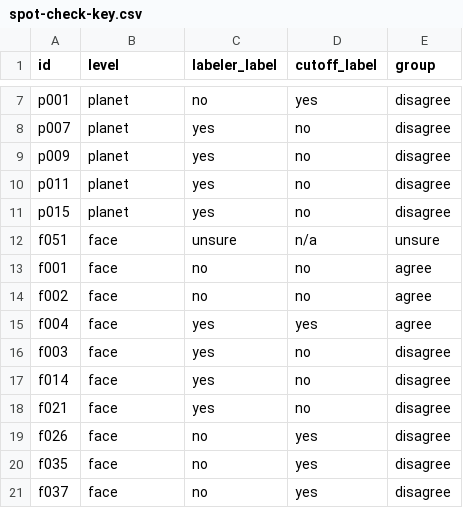
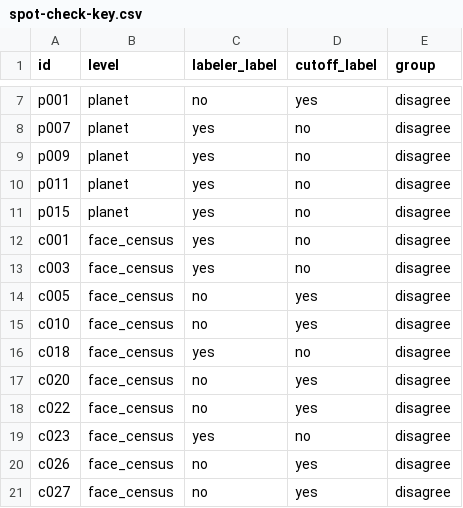
Before and after one commit to Data-Science-Link/perspectiverse, a CSV file: docs/evidence/275/spot-check-key.csv, drawn as a sheet; only a part is shown, gaps mark what is left out.

```diff
--- a/docs/evidence/275/spot-check-key.csv
+++ b/docs/evidence/275/spot-check-key.csv
@@ -11,11 +11,11 @@ p011,planet,yes,no,disagree
 p015,planet,yes,no,disagree
-f051,face,unsure,n/a,unsure
-f001,face,no,no,agree
-f002,face,no,no,agree
-f004,face,yes,yes,agree
-f003,face,yes,no,disagree
-f014,face,yes,no,disagree
-f021,face,yes,no,disagree
-f026,face,no,yes,disagree
-f035,face,no,yes,disagree
-f037,face,no,yes,disagree
+c001,face_census,yes,no,disagree
+c003,face_census,yes,no,disagree
+c005,face_census,no,yes,disagree
+c010,face_census,no,yes,disagree
+c018,face_census,yes,no,disagree
+c020,face_census,no,yes,disagree
+c022,face_census,no,yes,disagree
+c023,face_census,yes,no,disagree
+c026,face_census,no,yes,disagree
+c027,face_census,no,yes,disagree
```
Also changed, not shown: docs/evidence/275/oct19-pairs-labeled.csv, 3 other files.
